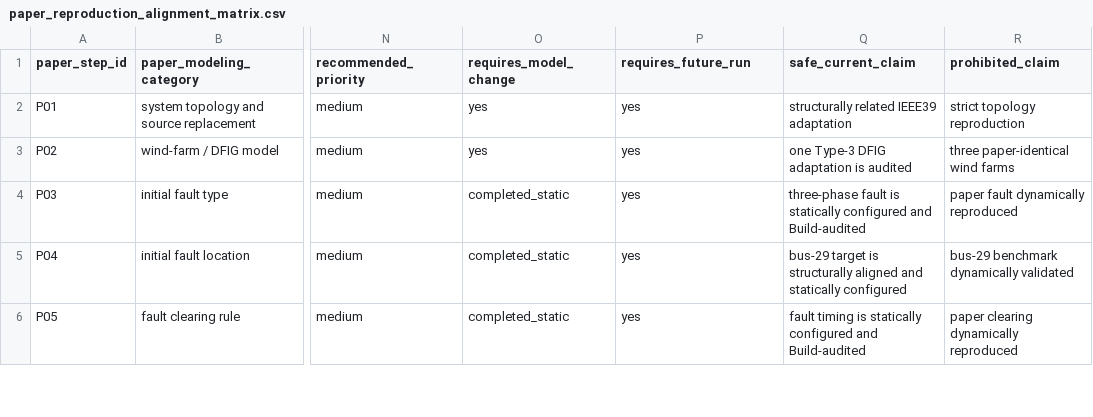
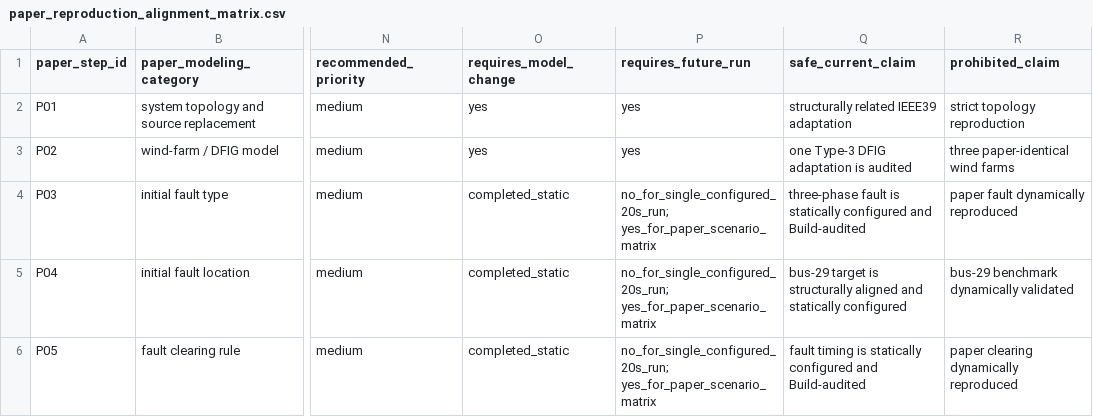
Before and after one commit to wangziwei1111/high-wind-cascading-pscad, a CSV file: data/reference/paper_reproduction_alignment_matrix.csv, drawn as a sheet; only a part is shown, gaps mark what is left out; the diff covers the shown part only; the diff names each change by its address in the sheet, - before the commit and + after, or states it on an @@ line.

```diff
--- a/data/reference/paper_reproduction_alignment_matrix.csv
+++ b/data/reference/paper_reproduction_alignment_matrix.csv
-P4:P6 (requires_future_run): yes
+P4:P6 (requires_future_run): no_for_single_configured_20s_run; yes_for_paper_scenario_matrix
```
Also changed, not shown: 8 edited cells elsewhere in this file, data/reference/current_pscad_model_capability_inventory.csv, 24 other files.
